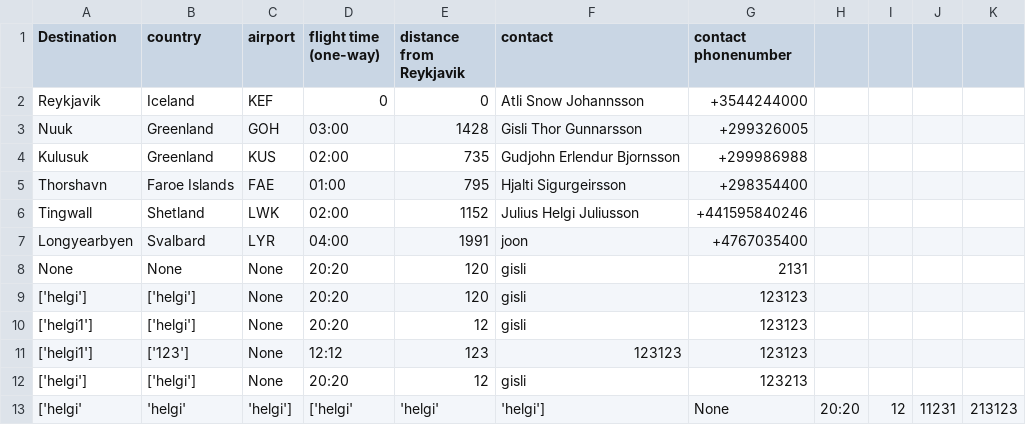
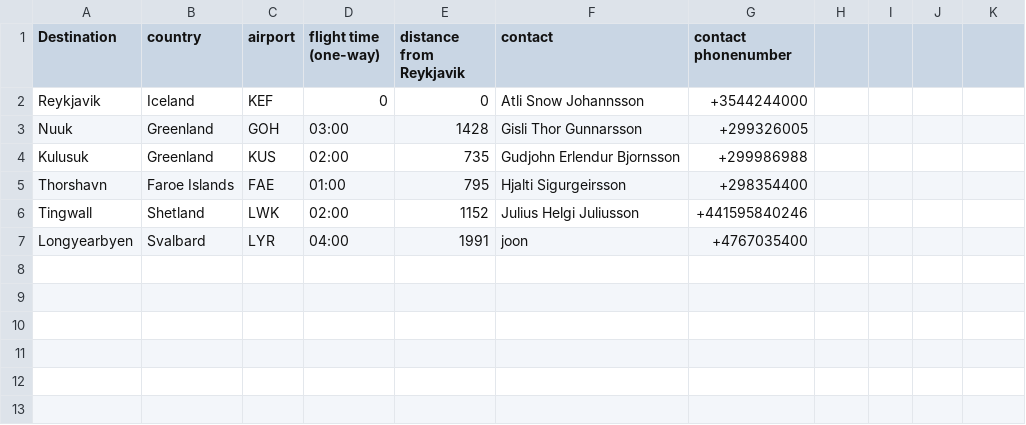
Before and after one commit to atlisnaer98/Verklegt_1, a CSV file: DATA/Destination.csv, drawn as a sheet; the diff names each change by its address in the sheet, - before the commit and + after, or states it on an @@ line.

Commit message:
dest validate

```diff
--- a/DATA/Destination.csv
+++ b/DATA/Destination.csv
-row 8: None | None | None | 20:20 | 120 | gisli | 2131
-row 9: ['helgi'] | ['helgi'] | None | 20:20 | 120 | gisli | 123123
-row 10: ['helgi1'] | ['helgi'] | None | 20:20 | 12 | gisli | 123123
-row 11: ['helgi1'] | ['123'] | None | 12:12 | 123 | 123123 | 123123
-row 12: ['helgi'] | ['helgi'] | None | 20:20 | 12 | gisli | 123213
-row 13: ['helgi' | 'helgi' | 'helgi'] | ['helgi' | 'helgi' | 'helgi'] | None | 20:20 | 12 | 11231 | 213123
```
